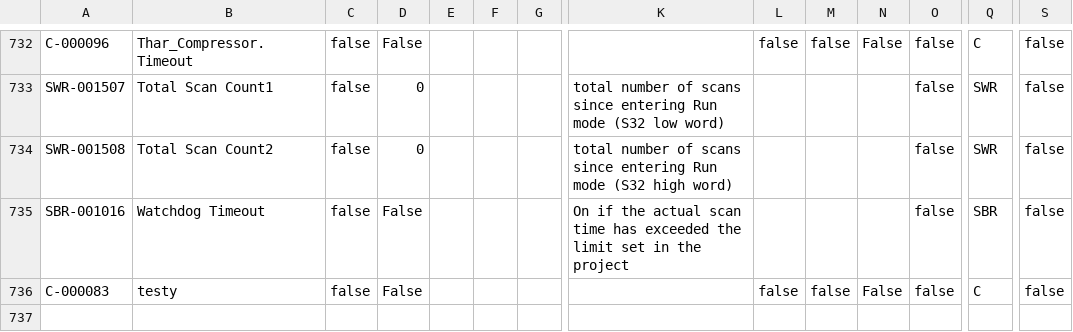
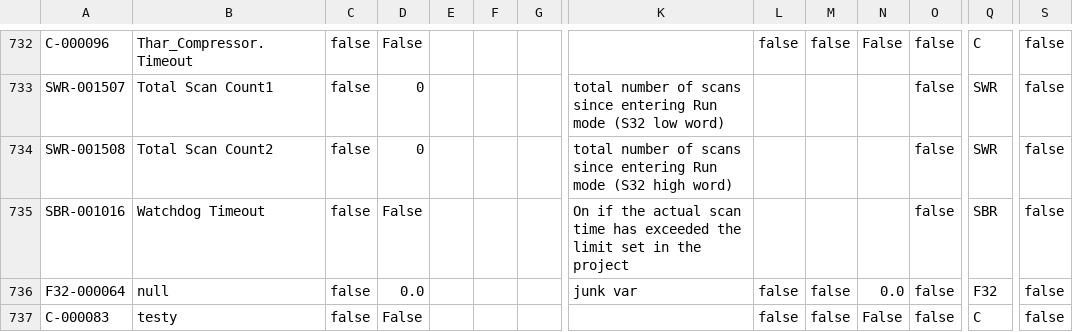
Before and after one commit to tuxx0rz/PLC-St-Louis, a CSV file: STLPJ1_Extended.csv, drawn as a sheet; only a part is shown, gaps mark what is left out; rows hold the shown columns only; the diff names each change by its address in the sheet, - before the commit and + after, or states it on an @@ line.

```diff
--- a/STLPJ1_Extended.csv
+++ b/STLPJ1_Extended.csv
+row 736: F32-000064 | null | false | 0.0 |  |  |  | junk var | false | false | 0.0 | false | F32 | false
```
Also changed, not shown: STLPJ1_Basic.csv, 1 other file.
